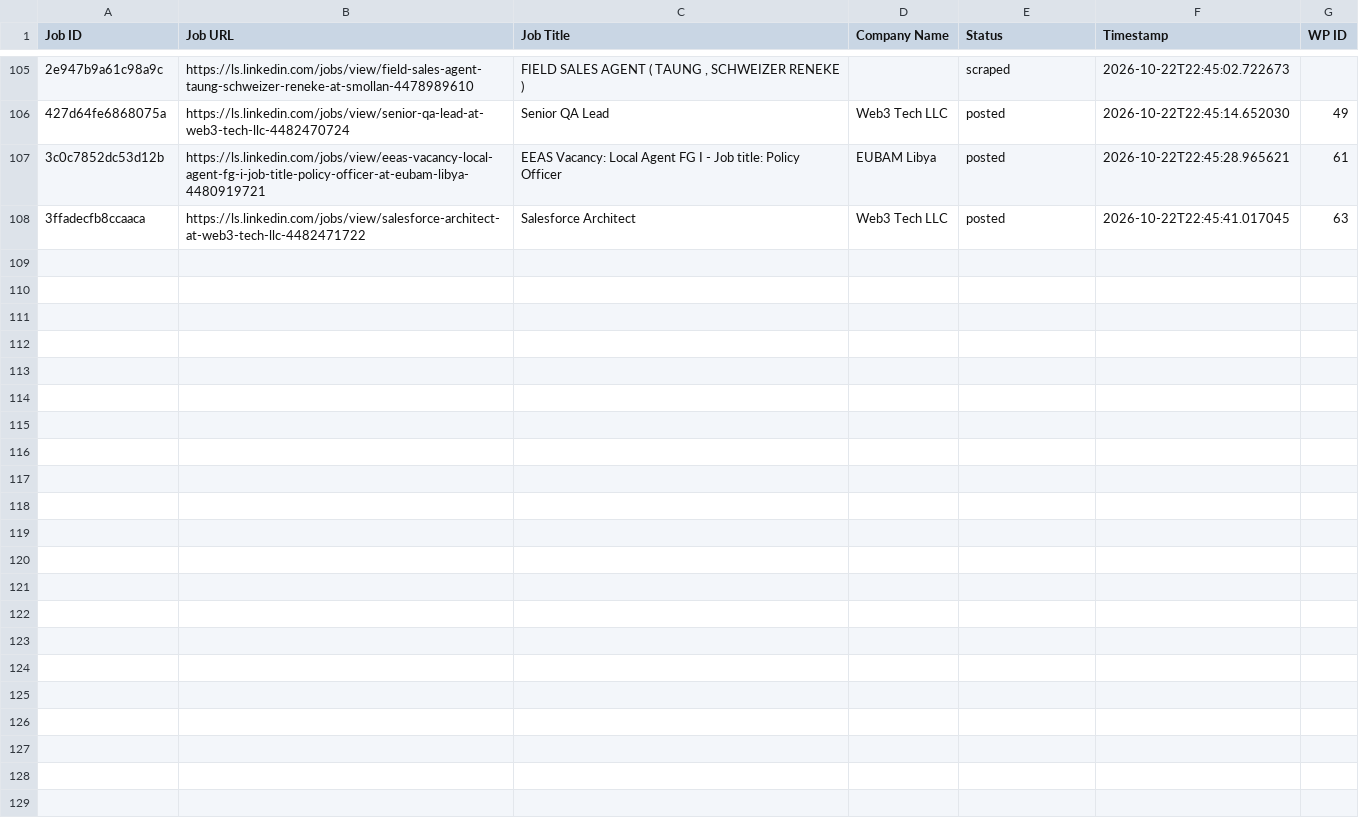
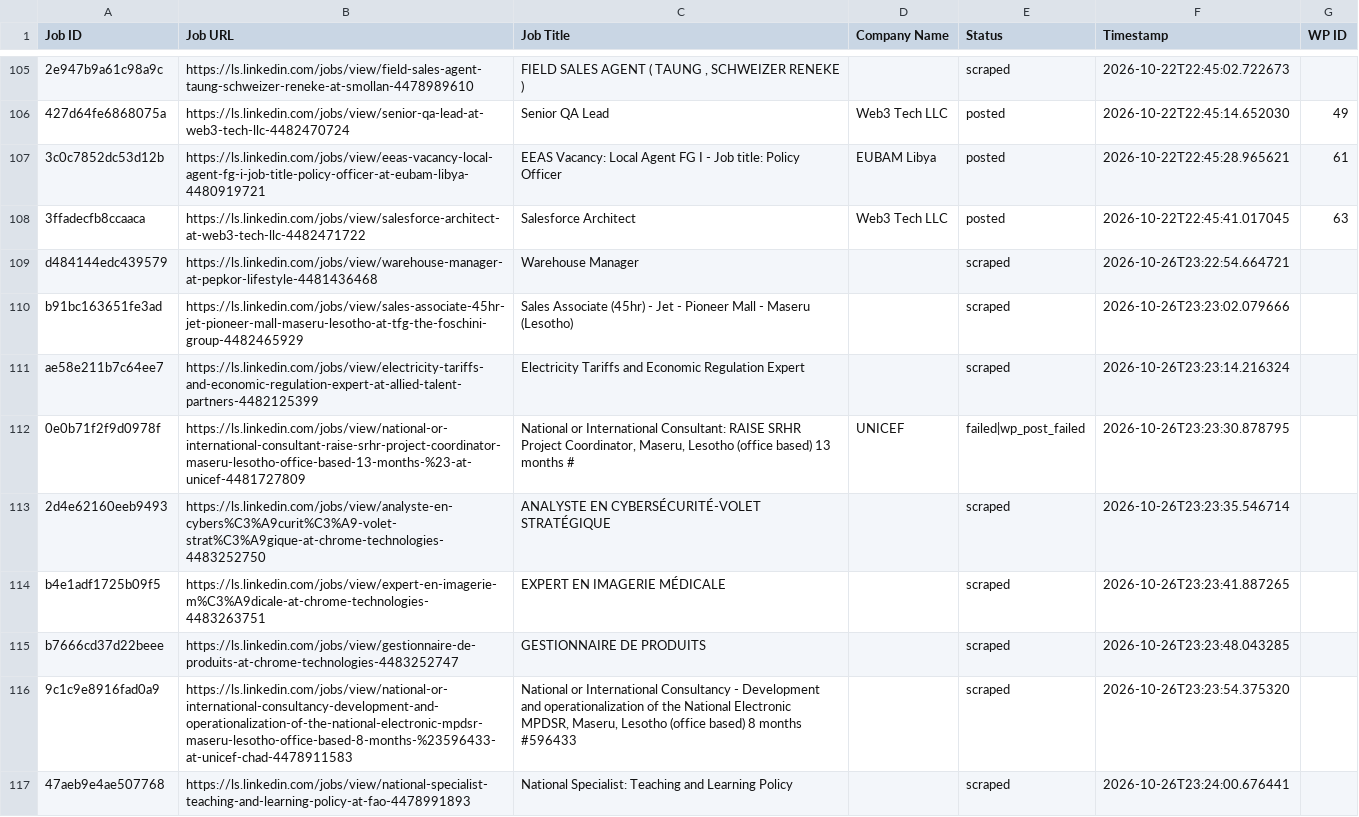
Before and after one commit to innovationinc2000/ls, a CSV file: processed_jobs.csv, drawn as a sheet; only a part is shown, gaps mark what is left out; the diff names each change by its address in the sheet, - before the commit and + after, or states it on an @@ line.

```diff
--- a/processed_jobs.csv
+++ b/processed_jobs.csv
+row 109: d484144edc439579 | https://ls.linkedin.com/jobs/view/warehouse-manager-at-pepkor-lifestyle-4481436468 | Warehouse Manager |  | scraped | 2026-10-26T23:22:54.664721
+row 110: b91bc163651fe3ad | https://ls.linkedin.com/jobs/view/sales-associate-45hr-jet-pioneer-mall-maseru-lesotho-at-tfg-the-foschini-group-4482465929 | Sales Associate (45hr) - Jet - Pioneer Mall - Maseru (Lesotho) |  | scraped | 2026-10-26T23:23:02.079666
+row 111: ae58e211b7c64ee7 | https://ls.linkedin.com/jobs/view/electricity-tariffs-and-economic-regulation-expert-at-allied-talent-partners-4482125399 | Electricity Tariffs and Economic Regulation Expert |  | scraped | 2026-10-26T23:23:14.216324
+row 112: 0e0b71f2f9d0978f | https://ls.linkedin.com/jobs/view/national-or-international-consultant-raise-srhr-project-coordinator-maseru-lesotho-office-based-13-months-%23-at-unicef-4481727809 | National or International Consultant: RAISE SRHR Project Coordinator, Maseru, Lesotho (office based) 13 months # | UNICEF | failed|wp_post_failed | 2026-10-26T23:23:30.878795
+row 113: 2d4e62160eeb9493 | https://ls.linkedin.com/jobs/view/analyste-en-cybers%C3%A9curit%C3%A9-volet-strat%C3%A9gique-at-chrome-technologies-4483252750 | ANALYSTE EN CYBERSÉCURITÉ-VOLET STRATÉGIQUE |  | scraped | 2026-10-26T23:23:35.546714
+row 114: b4e1adf1725b09f5 | https://ls.linkedin.com/jobs/view/expert-en-imagerie-m%C3%A9dicale-at-chrome-technologies-4483263751 | EXPERT EN IMAGERIE MÉDICALE |  | scraped | 2026-10-26T23:23:41.887265
+row 115: b7666cd37d22beee | https://ls.linkedin.com/jobs/view/gestionnaire-de-produits-at-chrome-technologies-4483252747 | GESTIONNAIRE DE PRODUITS |  | scraped | 2026-10-26T23:23:48.043285
+row 116: 9c1c9e8916fad0a9 | https://ls.linkedin.com/jobs/view/national-or-international-consultancy-development-and-operationalization-of-the-national-electronic-mpdsr-maseru-lesotho-office-based-8-months-%23596433-at-unicef-chad-4478911583 | National or International Consultancy - Development and operationalization of the National Electronic MPDSR, Maseru, Lesotho (office based) 8 months #596433 |  | scraped | 2026-10-26T23:23:54.375320
+row 117: 47aeb9e4ae507768 | https://ls.linkedin.com/jobs/view/national-specialist-teaching-and-learning-policy-at-fao-4478991893 | National Specialist: Teaching and Learning Policy |  | scraped | 2026-10-26T23:24:00.676441
```
